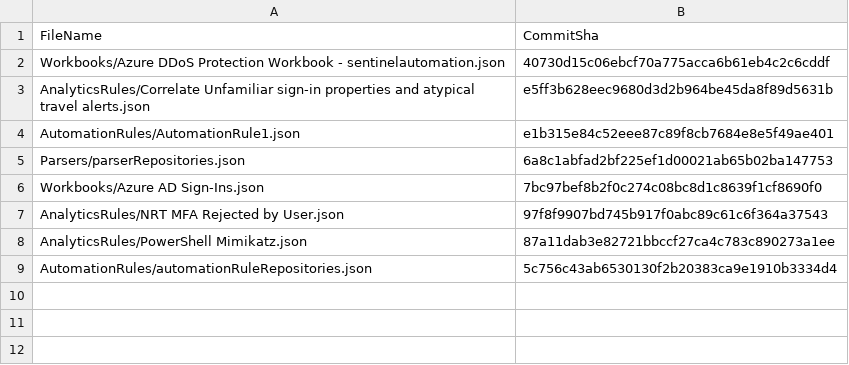
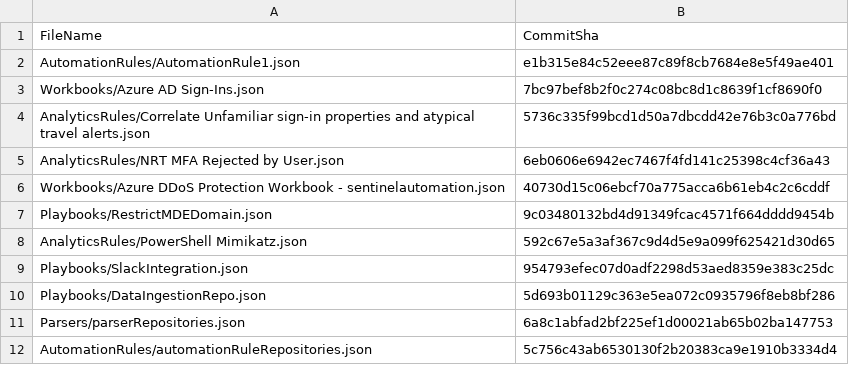
Before and after one commit to Pavel-Hrabec/Sentinel-Automation, a CSV file: .sentinel/tracking_table_82d317ef-80cc-4b82-8d71-f8edefa6e4e4.csv, drawn as a sheet.

```diff
--- a/.sentinel/tracking_table_82d317ef-80cc-4b82-8d71-f8edefa6e4e4.csv
+++ b/.sentinel/tracking_table_82d317ef-80cc-4b82-8d71-f8edefa6e4e4.csv
@@ -1,9 +1,12 @@
 FileName, CommitSha
+AutomationRules/AutomationRule1.json,e1b315e84c52eee87c89f8cb7684e8e5f49ae401
+Workbooks/Azure AD Sign-Ins.json,7bc97bef8b2f0c274c08bc8d1c8639f1cf8690f0
+AnalyticsRules/Correlate Unfamiliar sign-in properties and atypical travel alerts.json,5736c335f99bcd1d50a7dbcdd42e76b3c0a776bd
+AnalyticsRules/NRT MFA Rejected by User.json,6eb0606e6942ec7467f4fd141c25398c4cf36a43
 Workbooks/Azure DDoS Protection Workbook - sentinelautomation.json,40730d15c06ebcf70a775acca6b61eb4c2c6cddf
-AnalyticsRules/Correlate Unfamiliar sign-in properties and atypical travel alerts.json,e5ff3b628eec9680d3d2b964be45da8f89d5631b
-AutomationRules/AutomationRule1.json,e1b315e84c52eee87c89f8cb7684e8e5f49ae401
+Playbooks/RestrictMDEDomain.json,9c03480132bd4d91349fcac4571f664dddd9454b
+AnalyticsRules/PowerShell Mimikatz.json,592c67e5a3af367c9d4d5e9a099f625421d30d65
+Playbooks/SlackIntegration.json,954793efec07d0adf2298d53aed8359e383c25dc
+Playbooks/DataIngestionRepo.json,5d693b01129c363e5ea072c0935796f8eb8bf286
 Parsers/parserRepositories.json,6a8c1abfad2bf225ef1d00021ab65b02ba147753
-Workbooks/Azure AD Sign-Ins.json,7bc97bef8b2f0c274c08bc8d1c8639f1cf8690f0
-AnalyticsRules/NRT MFA Rejected by User.json,97f8f9907bd745b917f0abc89c61c6f364a37543
-AnalyticsRules/PowerShell Mimikatz.json,87a11dab3e82721bbccf27ca4c783c890273a1ee
 AutomationRules/automationRuleRepositories.json,5c756c43ab6530130f2b20383ca9e1910b3334d4
```
